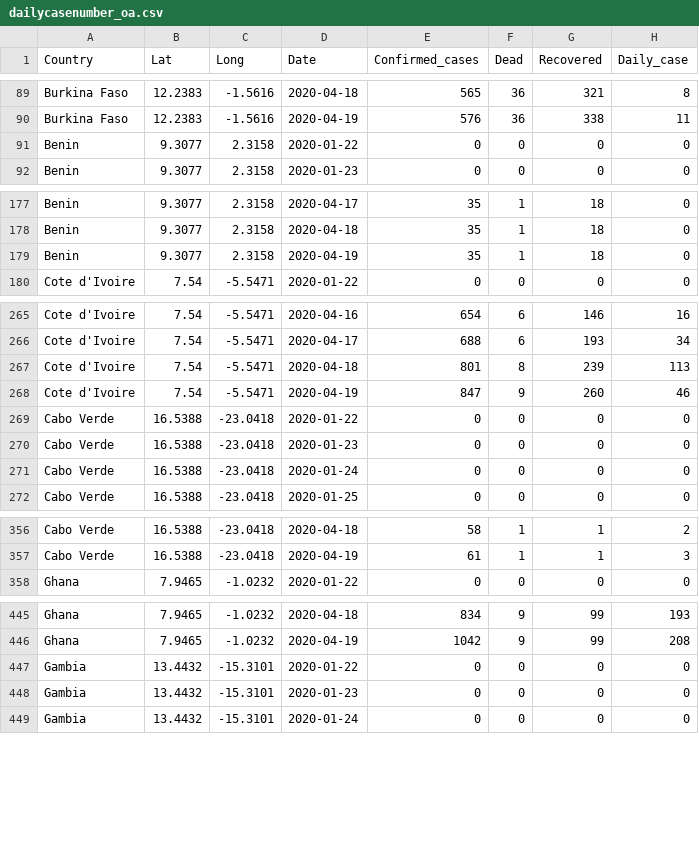
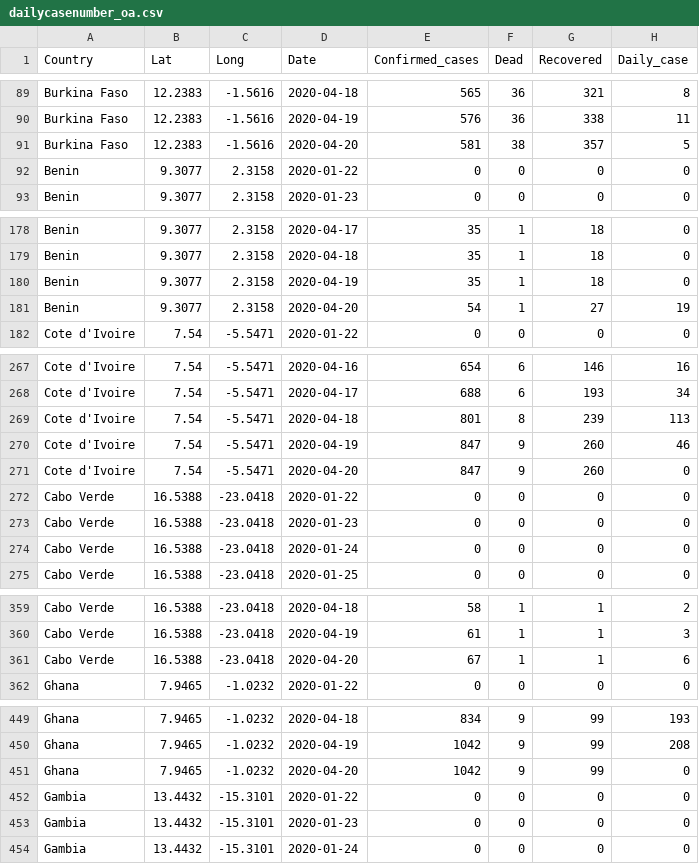
Before and after one commit to syllasn/covid-west-africa-dit, a CSV file: dailycasenumber_oa.csv, drawn as a sheet; only a part is shown, gaps mark what is left out; the diff covers the shown part only.

```diff
--- a/dailycasenumber_oa.csv
+++ b/dailycasenumber_oa.csv
@@ -90,2 +90,3 @@ Burkina Faso,12.2383,-1.5616,2020-04-18,565,36,321,8
 Burkina Faso,12.2383,-1.5616,2020-04-19,576,36,338,11
+Burkina Faso,12.2383,-1.5616,2020-04-20,581,38,357,5
 Benin,9.3077,2.3158,2020-01-22,0,0,0,0
@@ -179,2 +180,3 @@ Benin,9.3077,2.3158,2020-04-18,35,1,18,0
 Benin,9.3077,2.3158,2020-04-19,35,1,18,0
+Benin,9.3077,2.3158,2020-04-20,54,1,27,19
 Cote d'Ivoire,7.54,-5.5471,2020-01-22,0,0,0,0
@@ -268,2 +270,3 @@ Cote d'Ivoire,7.54,-5.5471,2020-04-18,801,8,239,113
 Cote d'Ivoire,7.54,-5.5471,2020-04-19,847,9,260,46
+Cote d'Ivoire,7.54,-5.5471,2020-04-20,847,9,260,0
 Cabo Verde,16.5388,-23.0418,2020-01-22,0,0,0,0
@@ -357,2 +360,3 @@ Cabo Verde,16.5388,-23.0418,2020-04-18,58,1,1,2
 Cabo Verde,16.5388,-23.0418,2020-04-19,61,1,1,3
+Cabo Verde,16.5388,-23.0418,2020-04-20,67,1,1,6
 Ghana,7.9465,-1.0232,2020-01-22,0,0,0,0
@@ -446,2 +450,3 @@ Ghana,7.9465,-1.0232,2020-04-18,834,9,99,193
 Ghana,7.9465,-1.0232,2020-04-19,1042,9,99,208
+Ghana,7.9465,-1.0232,2020-04-20,1042,9,99,0
 Gambia,13.4432,-15.3101,2020-01-22,0,0,0,0
```
Also changed, not shown: 10 added rows elsewhere in this file, 3 other files.
